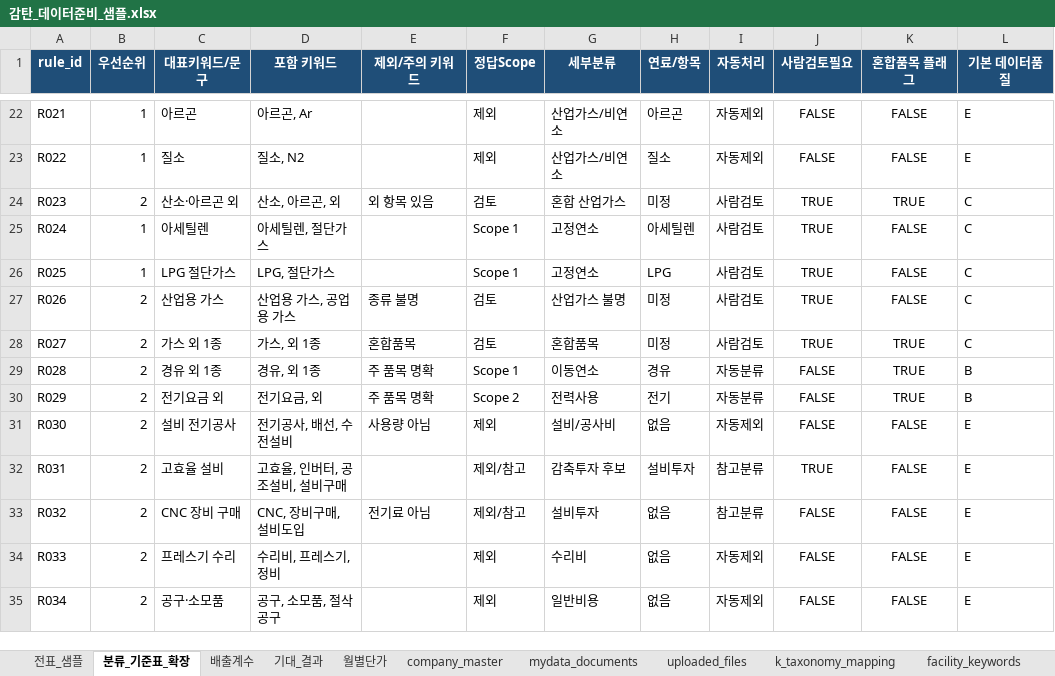
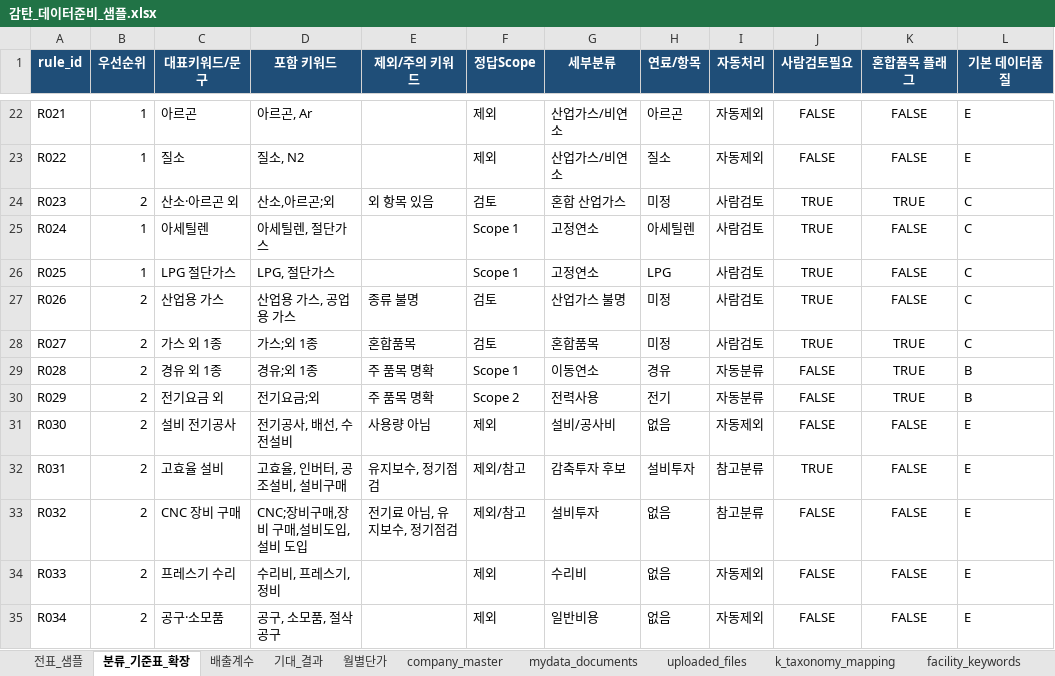
Before and after one commit to alswl722/GamTan-public, an Excel workbook: data/감탄_데이터준비_샘플.xlsx, sheet 분류_기준표_확장, drawn as a sheet; only a part is shown, gaps mark what is left out; values as stored, in another font and other column widths than the file's, no borders; table styles not drawn; the diff covers the shown part only; the diff names each change by its address in the sheet, - before the commit and + after, or states it on an @@ line.

```diff
--- a/data/감탄_데이터준비_샘플.xlsx (sheet 분류_기준표_확장)
+++ b/data/감탄_데이터준비_샘플.xlsx (sheet 분류_기준표_확장)
-D24 (포함 키워드): 산소, 아르곤, 외
+D24 (포함 키워드): 산소,아르곤;외
-D28 (포함 키워드): 가스, 외 1종
+D28 (포함 키워드): 가스;외 1종
-D29 (포함 키워드): 경유, 외 1종
+D29 (포함 키워드): 경유;외 1종
-D30 (포함 키워드): 전기요금, 외
+D30 (포함 키워드): 전기요금;외
-E32 (제외/주의 키워드): (empty)
+E32 (제외/주의 키워드): 유지보수, 정기점검
-D33 (포함 키워드): CNC, 장비구매, 설비도입
+D33 (포함 키워드): CNC;장비구매,장비 구매,설비도입,설비 도입
-E33 (제외/주의 키워드): 전기료 아님
+E33 (제외/주의 키워드): 전기료 아님, 유지보수, 정기점검
```
Also changed, not shown: 33 edited cells elsewhere in this sheet, 3 other files.
